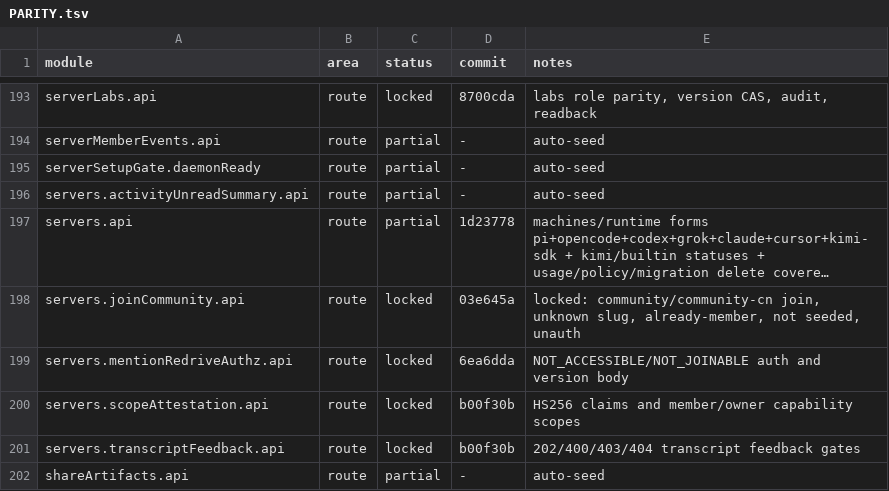
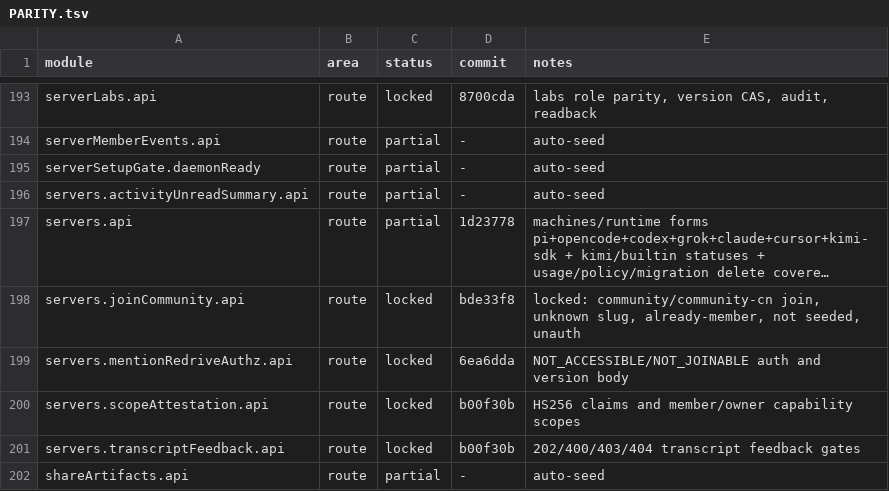
Before and after one commit to kevinzhow/raft-server-swift, a TSV file: docs/PARITY.tsv, drawn as a sheet; only a part is shown, gaps mark what is left out; long unchanged cells end in …; the diff covers the shown part only; the diff names each change by its address in the sheet, - before the commit and + after, or states it on an @@ line.

Commit message:
Point the locked-module notes at their final commits.

```diff
--- a/docs/PARITY.tsv
+++ b/docs/PARITY.tsv
-D198 (commit): 03e645a
+D198 (commit): bde33f8
```
Also changed, not shown: 6 edited cells elsewhere in this file.
